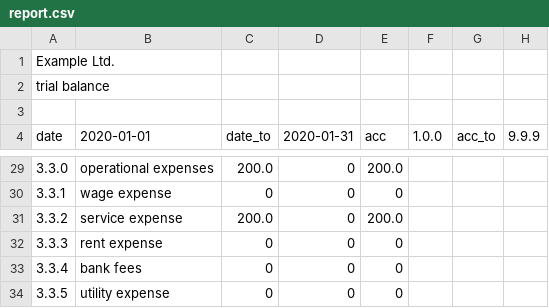
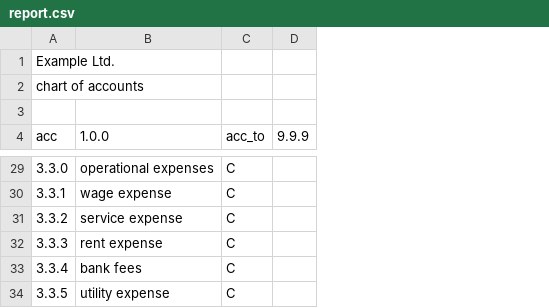
Before and after one commit to plinioprado/ctr1-django, a CSV file: ledger1/file/report.csv, drawn as a sheet; only a part is shown, gaps mark what is left out; removed rows and columns are numbered as before the commit, all else as after; the diff covers the shown part only; the diff names each change by its address in the sheet, - before the commit and + after, or states it on an @@ line.

```diff
--- a/ledger1/file/report.csv
+++ b/ledger1/file/report.csv
-column C (date_to), rows 29-34: 200.0 | 0 | 200.0 | 0 | 0 | 0
-column D (2020-01-31), rows 29-34: all 0
-column E (acc), rows 29-34: 200.0 | 0 | 200.0 | 0 | 0 | 0
-column F (1.0.0), empty
-A2 (acc): trial balance
+A2 (acc): chart of accounts
-A4: date
+A4: acc
-B4: 2020-01-01
+B4: 1.0.0
-C29:C34 (acc_to): (empty)
+C29:C34 (acc_to): C
```
Also changed, not shown: 1 added row, 1 removed row and 23 edited cells elsewhere in this file, 11 other files.
